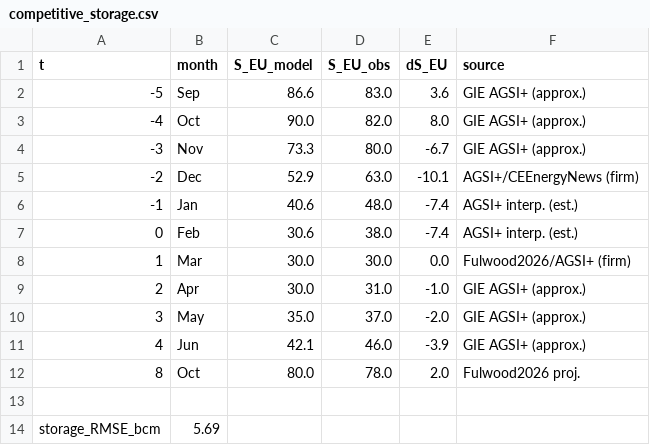
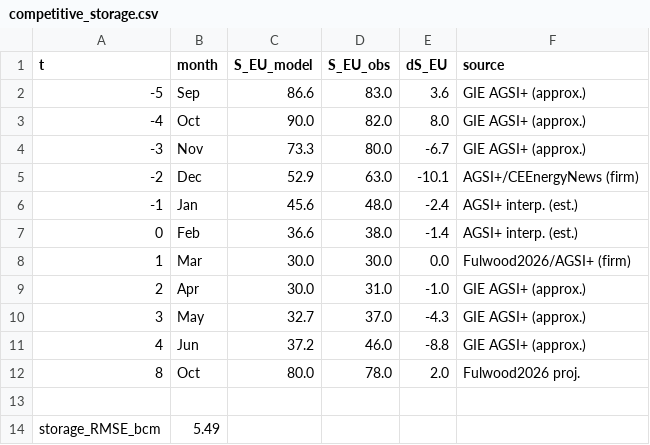
Before and after one commit to danielcasar/lng-model, a CSV file: results/competitive_storage.csv, drawn as a sheet.

```diff
--- a/results/competitive_storage.csv
+++ b/results/competitive_storage.csv
@@ -5,10 +5,10 @@ t,month,S_EU_model,S_EU_obs,dS_EU,source
 -2,Dec,52.9,63.0,-10.1,AGSI+/CEEnergyNews (firm)
--1,Jan,40.6,48.0,-7.4,AGSI+ interp. (est.)
-0,Feb,30.6,38.0,-7.4,AGSI+ interp. (est.)
+-1,Jan,45.6,48.0,-2.4,AGSI+ interp. (est.)
+0,Feb,36.6,38.0,-1.4,AGSI+ interp. (est.)
 1,Mar,30.0,30.0,0.0,Fulwood2026/AGSI+ (firm)
 2,Apr,30.0,31.0,-1.0,GIE AGSI+ (approx.)
-3,May,35.0,37.0,-2.0,GIE AGSI+ (approx.)
-4,Jun,42.1,46.0,-3.9,GIE AGSI+ (approx.)
+3,May,32.7,37.0,-4.3,GIE AGSI+ (approx.)
+4,Jun,37.2,46.0,-8.8,GIE AGSI+ (approx.)
 8,Oct,80.0,78.0,2.0,Fulwood2026 proj.
 
-storage_RMSE_bcm,5.69
+storage_RMSE_bcm,5.49
```
Also changed, not shown: parameters.csv, results/competitive_calibration.csv, 8 other files.
